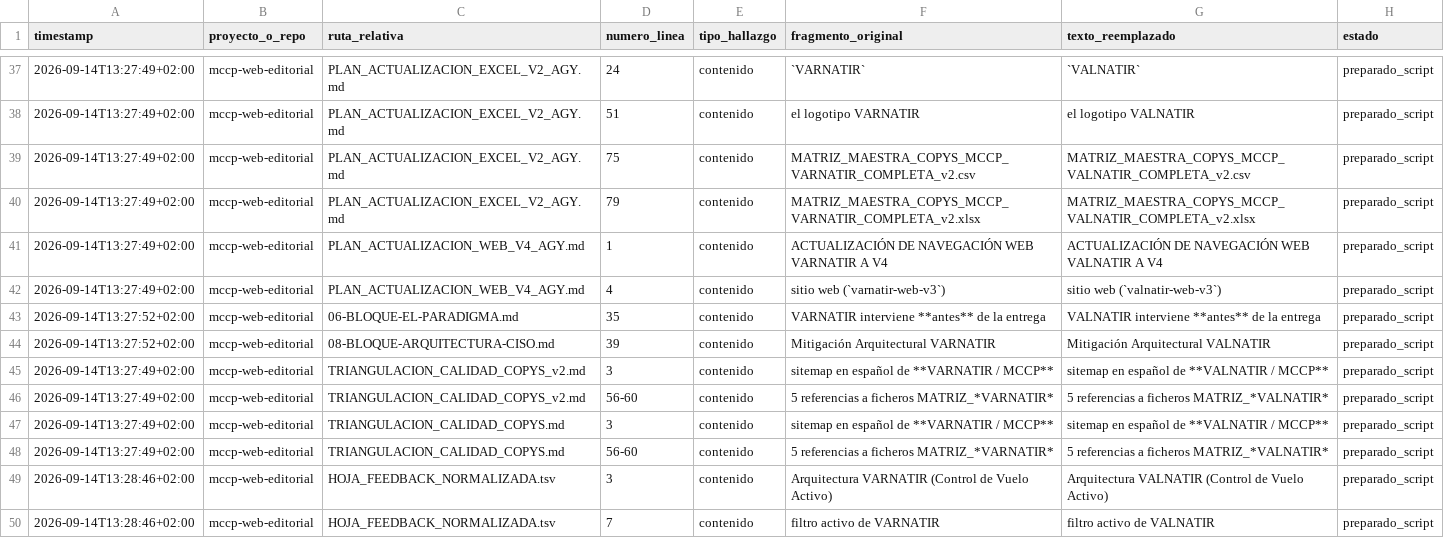
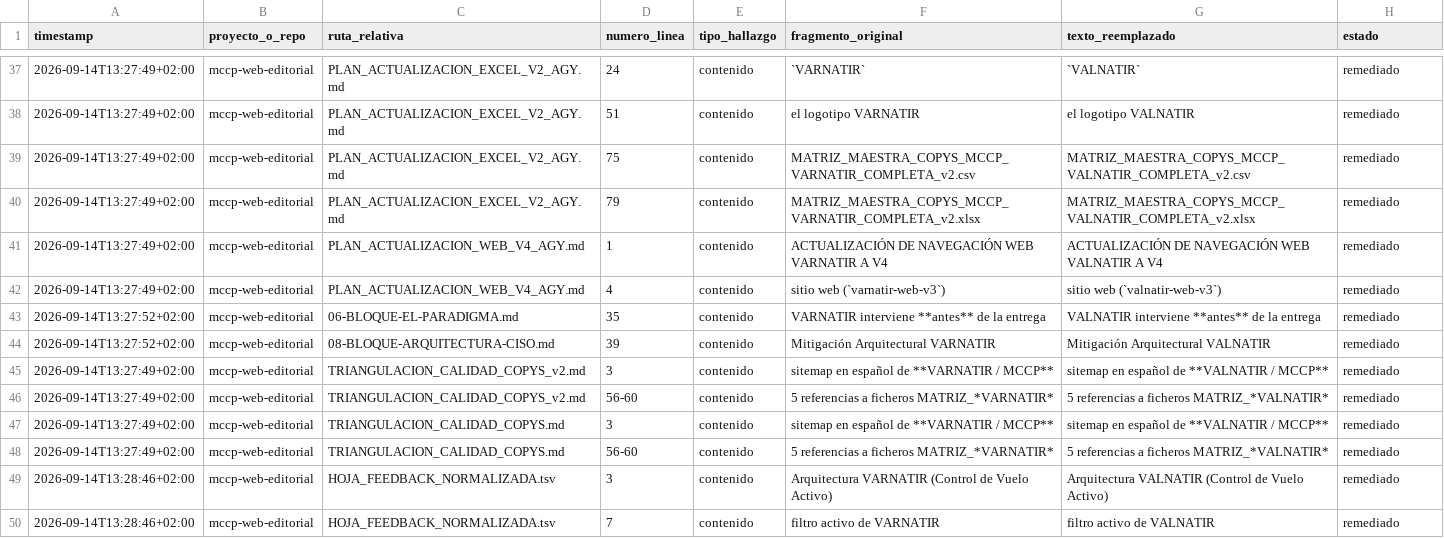
Before and after one commit to woztell-sanuker/valnatir-web-v3, a CSV file: registro_procedencia_varnatir.csv, drawn as a sheet; only a part is shown, gaps mark what is left out; the diff covers the shown part only.

```diff
--- a/registro_procedencia_varnatir.csv
+++ b/registro_procedencia_varnatir.csv
@@ -37,14 +37,14 @@ timestamp,proyecto_o_repo,ruta_relativa,numero_linea,tipo_hallazgo,fragmento_ori
-2026-09-14T13:27:49+02:00,mccp-web-editorial,PLAN_ACTUALIZACION_EXCEL_V2_AGY.md,24,contenido,"`VARNATIR`","`VALNATIR`",preparado_script
-2026-09-14T13:27:49+02:00,mccp-web-editorial,PLAN_ACTUALIZACION_EXCEL_V2_AGY.md,51,contenido,"el logotipo VARNATIR","el logotipo VALNATIR",preparado_script
-2026-09-14T13:27:49+02:00,mccp-web-editorial,PLAN_ACTUALIZACION_EXCEL_V2_AGY.md,75,contenido,"MATRIZ_MAESTRA_COPYS_MCCP_VARNATIR_COMPLETA_v2.csv","MATRIZ_MAESTRA_COPYS_MCCP_VALNATIR_COMPLETA_v2.csv",preparado_script
-2026-09-14T13:27:49+02:00,mccp-web-editorial,PLAN_ACTUALIZACION_EXCEL_V2_AGY.md,79,contenido,"MATRIZ_MAESTRA_COPYS_MCCP_VARNATIR_COMPLETA_v2.xlsx","MATRIZ_MAESTRA_COPYS_MCCP_VALNATIR_COMPLETA_v2.xlsx",preparado_script
-2026-09-14T13:27:49+02:00,mccp-web-editorial,PLAN_ACTUALIZACION_WEB_V4_AGY.md,1,contenido,"ACTUALIZACIÓN DE NAVEGACIÓN WEB VARNATIR A V4","ACTUALIZACIÓN DE NAVEGACIÓN WEB VALNATIR A V4",preparado_script
-2026-09-14T13:27:49+02:00,mccp-web-editorial,PLAN_ACTUALIZACION_WEB_V4_AGY.md,4,contenido,"sitio web (`varnatir-web-v3`)","sitio web (`valnatir-web-v3`)",preparado_script
-2026-09-14T13:27:52+02:00,mccp-web-editorial,06-BLOQUE-EL-PARADIGMA.md,35,contenido,"VARNATIR interviene **antes** de la entrega","VALNATIR interviene **antes** de la entrega",preparado_script
-2026-09-14T13:27:52+02:00,mccp-web-editorial,08-BLOQUE-ARQUITECTURA-CISO.md,39,contenido,"Mitigación Arquitectural VARNATIR","Mitigación Arquitectural VALNATIR",preparado_script
-2026-09-14T13:27:49+02:00,mccp-web-editorial,TRIANGULACION_CALIDAD_COPYS_v2.md,3,contenido,"sitemap en español de **VARNATIR / MCCP**","sitemap en español de **VALNATIR / MCCP**",preparado_script
-2026-09-14T13:27:49+02:00,mccp-web-editorial,TRIANGULACION_CALIDAD_COPYS_v2.md,56-60,contenido,"5 referencias a ficheros MATRIZ_*VARNATIR*","5 referencias a ficheros MATRIZ_*VALNATIR*",preparado_script
-2026-09-14T13:27:49+02:00,mccp-web-editorial,TRIANGULACION_CALIDAD_COPYS.md,3,contenido,"sitemap en español de **VARNATIR / MCCP**","sitemap en español de **VALNATIR / MCCP**",preparado_script
-2026-09-14T13:27:49+02:00,mccp-web-editorial,TRIANGULACION_CALIDAD_COPYS.md,56-60,contenido,"5 referencias a ficheros MATRIZ_*VARNATIR*","5 referencias a ficheros MATRIZ_*VALNATIR*",preparado_script
-2026-09-14T13:28:46+02:00,mccp-web-editorial,HOJA_FEEDBACK_NORMALIZADA.tsv,3,contenido,"Arquitectura VARNATIR (Control de Vuelo Activo)","Arquitectura VALNATIR (Control de Vuelo Activo)",preparado_script
-2026-09-14T13:28:46+02:00,mccp-web-editorial,HOJA_FEEDBACK_NORMALIZADA.tsv,7,contenido,"filtro activo de VARNATIR","filtro activo de VALNATIR",preparado_script
+2026-09-14T13:27:49+02:00,mccp-web-editorial,PLAN_ACTUALIZACION_EXCEL_V2_AGY.md,24,contenido,"`VARNATIR`","`VALNATIR`",remediado
+2026-09-14T13:27:49+02:00,mccp-web-editorial,PLAN_ACTUALIZACION_EXCEL_V2_AGY.md,51,contenido,"el logotipo VARNATIR","el logotipo VALNATIR",remediado
+2026-09-14T13:27:49+02:00,mccp-web-editorial,PLAN_ACTUALIZACION_EXCEL_V2_AGY.md,75,contenido,"MATRIZ_MAESTRA_COPYS_MCCP_VARNATIR_COMPLETA_v2.csv","MATRIZ_MAESTRA_COPYS_MCCP_VALNATIR_COMPLETA_v2.csv",remediado
+2026-09-14T13:27:49+02:00,mccp-web-editorial,PLAN_ACTUALIZACION_EXCEL_V2_AGY.md,79,contenido,"MATRIZ_MAESTRA_COPYS_MCCP_VARNATIR_COMPLETA_v2.xlsx","MATRIZ_MAESTRA_COPYS_MCCP_VALNATIR_COMPLETA_v2.xlsx",remediado
+2026-09-14T13:27:49+02:00,mccp-web-editorial,PLAN_ACTUALIZACION_WEB_V4_AGY.md,1,contenido,"ACTUALIZACIÓN DE NAVEGACIÓN WEB VARNATIR A V4","ACTUALIZACIÓN DE NAVEGACIÓN WEB VALNATIR A V4",remediado
+2026-09-14T13:27:49+02:00,mccp-web-editorial,PLAN_ACTUALIZACION_WEB_V4_AGY.md,4,contenido,"sitio web (`varnatir-web-v3`)","sitio web (`valnatir-web-v3`)",remediado
+2026-09-14T13:27:52+02:00,mccp-web-editorial,06-BLOQUE-EL-PARADIGMA.md,35,contenido,"VARNATIR interviene **antes** de la entrega","VALNATIR interviene **antes** de la entrega",remediado
+2026-09-14T13:27:52+02:00,mccp-web-editorial,08-BLOQUE-ARQUITECTURA-CISO.md,39,contenido,"Mitigación Arquitectural VARNATIR","Mitigación Arquitectural VALNATIR",remediado
+2026-09-14T13:27:49+02:00,mccp-web-editorial,TRIANGULACION_CALIDAD_COPYS_v2.md,3,contenido,"sitemap en español de **VARNATIR / MCCP**","sitemap en español de **VALNATIR / MCCP**",remediado
+2026-09-14T13:27:49+02:00,mccp-web-editorial,TRIANGULACION_CALIDAD_COPYS_v2.md,56-60,contenido,"5 referencias a ficheros MATRIZ_*VARNATIR*","5 referencias a ficheros MATRIZ_*VALNATIR*",remediado
+2026-09-14T13:27:49+02:00,mccp-web-editorial,TRIANGULACION_CALIDAD_COPYS.md,3,contenido,"sitemap en español de **VARNATIR / MCCP**","sitemap en español de **VALNATIR / MCCP**",remediado
+2026-09-14T13:27:49+02:00,mccp-web-editorial,TRIANGULACION_CALIDAD_COPYS.md,56-60,contenido,"5 referencias a ficheros MATRIZ_*VARNATIR*","5 referencias a ficheros MATRIZ_*VALNATIR*",remediado
+2026-09-14T13:28:46+02:00,mccp-web-editorial,HOJA_FEEDBACK_NORMALIZADA.tsv,3,contenido,"Arquitectura VARNATIR (Control de Vuelo Activo)","Arquitectura VALNATIR (Control de Vuelo Activo)",remediado
+2026-09-14T13:28:46+02:00,mccp-web-editorial,HOJA_FEEDBACK_NORMALIZADA.tsv,7,contenido,"filtro activo de VARNATIR","filtro activo de VALNATIR",remediado
```
Also changed, not shown: 42 edited cells elsewhere in this file, 1 other file.
